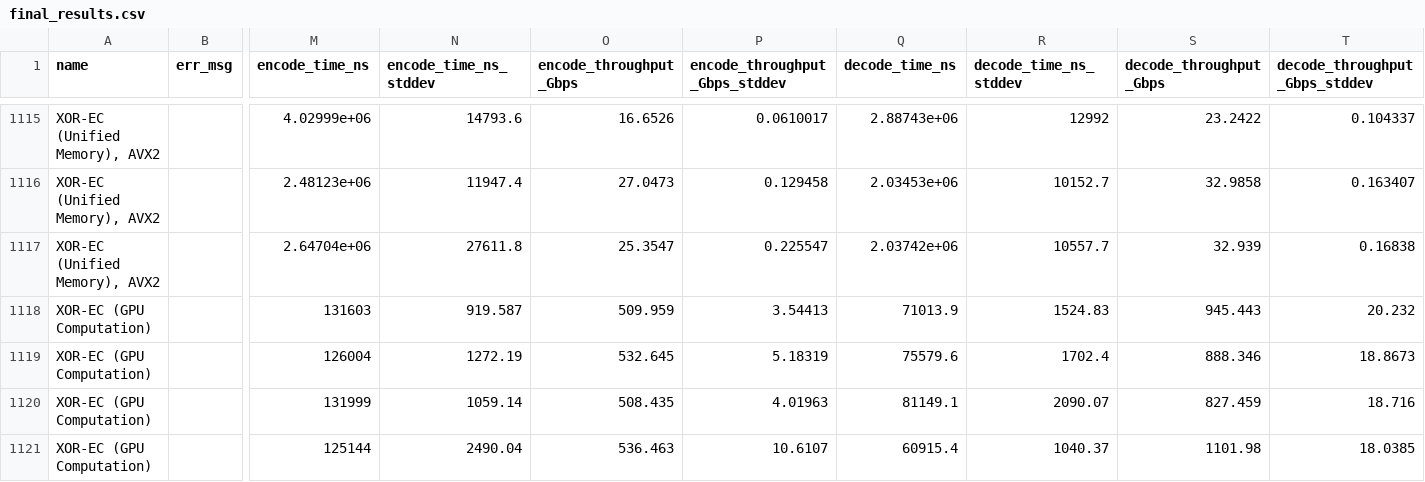
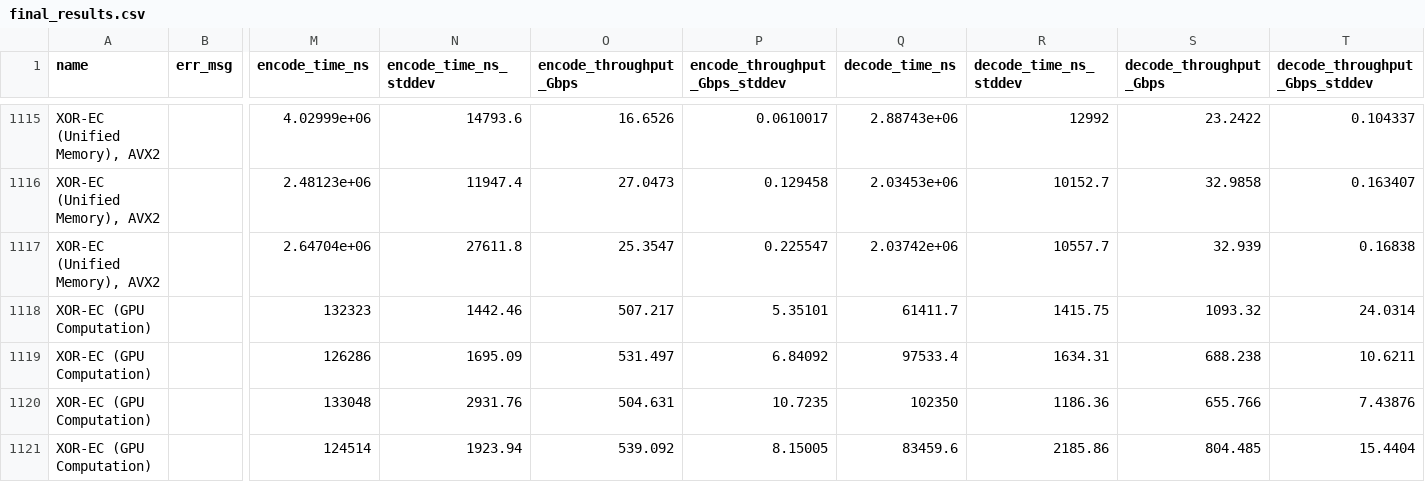
Before and after one commit to kenji-k6/erasure-code-benchmark, a CSV file: results/raw/final_results.csv, drawn as a sheet; only a part is shown, gaps mark what is left out; the diff covers the shown part only; the diff names each change by its address in the sheet, - before the commit and + after, or states it on an @@ line.

Commit message:
Updated results & plots

```diff
--- a/results/raw/final_results.csv
+++ b/results/raw/final_results.csv
-M1118 (encode_time_ns): 131603
+M1118 (encode_time_ns): 132323
-N1118 (encode_time_ns_stddev): 919.587
+N1118 (encode_time_ns_stddev): 1442.46
-O1118 (encode_throughput_Gbps): 509.959
+O1118 (encode_throughput_Gbps): 507.217
-P1118 (encode_throughput_Gbps_stddev): 3.54413
+P1118 (encode_throughput_Gbps_stddev): 5.35101
-Q1118 (decode_time_ns): 71013.9
+Q1118 (decode_time_ns): 61411.7
-R1118 (decode_time_ns_stddev): 1524.83
+R1118 (decode_time_ns_stddev): 1415.75
-S1118 (decode_throughput_Gbps): 945.443
+S1118 (decode_throughput_Gbps): 1093.32
-T1118 (decode_throughput_Gbps_stddev): 20.232
+T1118 (decode_throughput_Gbps_stddev): 24.0314
-M1119 (encode_time_ns): 126004
+M1119 (encode_time_ns): 126286
-N1119 (encode_time_ns_stddev): 1272.19
+N1119 (encode_time_ns_stddev): 1695.09
-O1119 (encode_throughput_Gbps): 532.645
+O1119 (encode_throughput_Gbps): 531.497
-P1119 (encode_throughput_Gbps_stddev): 5.18319
+P1119 (encode_throughput_Gbps_stddev): 6.84092
-Q1119 (decode_time_ns): 75579.6
+Q1119 (decode_time_ns): 97533.4
-R1119 (decode_time_ns_stddev): 1702.4
+R1119 (decode_time_ns_stddev): 1634.31
-S1119 (decode_throughput_Gbps): 888.346
+S1119 (decode_throughput_Gbps): 688.238
-T1119 (decode_throughput_Gbps_stddev): 18.8673
+T1119 (decode_throughput_Gbps_stddev): 10.6211
-M1120 (encode_time_ns): 131999
+M1120 (encode_time_ns): 133048
-N1120 (encode_time_ns_stddev): 1059.14
+N1120 (encode_time_ns_stddev): 2931.76
-O1120 (encode_throughput_Gbps): 508.435
+O1120 (encode_throughput_Gbps): 504.631
-P1120 (encode_throughput_Gbps_stddev): 4.01963
+P1120 (encode_throughput_Gbps_stddev): 10.7235
-Q1120 (decode_time_ns): 81149.1
+Q1120 (decode_time_ns): 102350
-R1120 (decode_time_ns_stddev): 2090.07
+R1120 (decode_time_ns_stddev): 1186.36
-S1120 (decode_throughput_Gbps): 827.459
+S1120 (decode_throughput_Gbps): 655.766
-T1120 (decode_throughput_Gbps_stddev): 18.716
+T1120 (decode_throughput_Gbps_stddev): 7.43876
-M1121 (encode_time_ns): 125144
+M1121 (encode_time_ns): 124514
-N1121 (encode_time_ns_stddev): 2490.04
+N1121 (encode_time_ns_stddev): 1923.94
-O1121 (encode_throughput_Gbps): 536.463
+O1121 (encode_throughput_Gbps): 539.092
-P1121 (encode_throughput_Gbps_stddev): 10.6107
+P1121 (encode_throughput_Gbps_stddev): 8.15005
-Q1121 (decode_time_ns): 60915.4
+Q1121 (decode_time_ns): 83459.6
-R1121 (decode_time_ns_stddev): 1040.37
+R1121 (decode_time_ns_stddev): 2185.86
-S1121 (decode_throughput_Gbps): 1101.98
+S1121 (decode_throughput_Gbps): 804.485
-T1121 (decode_throughput_Gbps_stddev): 18.0385
+T1121 (decode_throughput_Gbps_stddev): 15.4404
```
Also changed, not shown: 160 edited cells elsewhere in this file, 4 other files.
